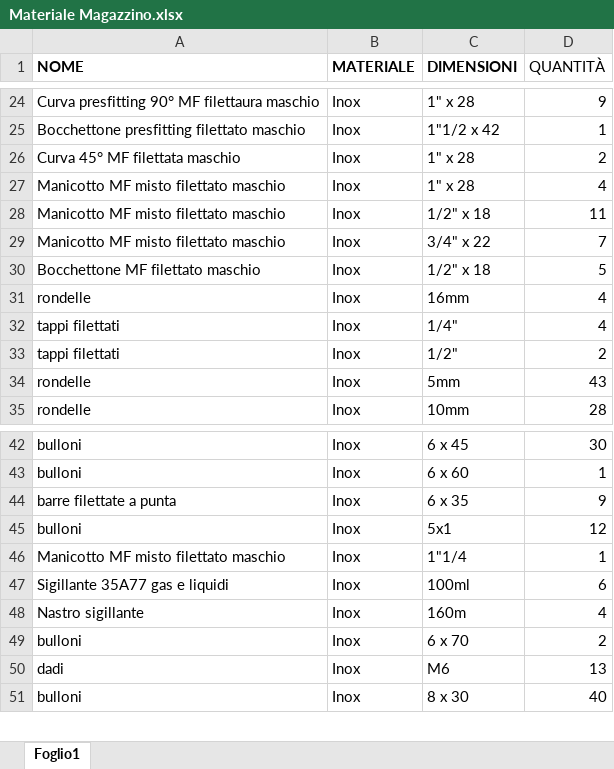
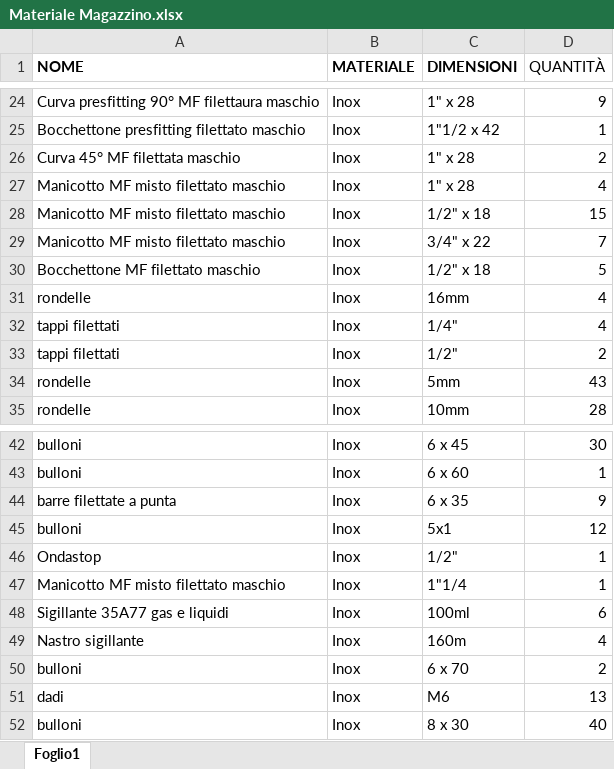
Before and after one commit to lorenzo-rizzolo/projects, an Excel workbook: phpprog/materiale magazzino/Materiale Magazzino.xlsx, sheet Foglio1, drawn as a sheet; only a part is shown, gaps mark what is left out; values as stored, in another font and other column widths than the file's, no borders; charts and pictures not drawn; the diff names each change by its address in the sheet, - before the commit and + after, or states it on an @@ line.

```diff
--- a/phpprog/materiale magazzino/Materiale Magazzino.xlsx (sheet Foglio1)
+++ b/phpprog/materiale magazzino/Materiale Magazzino.xlsx (sheet Foglio1)
-D28 (QUANTITÀ): 11
+D28 (QUANTITÀ): 15
+row 46: Ondastop | Inox | 1/2" | 1
```
Also changed, not shown: charts or pictures, 13 other files.
